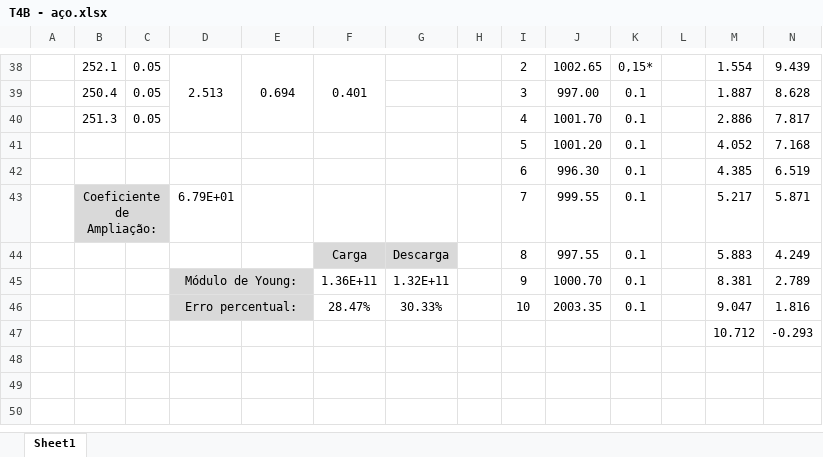
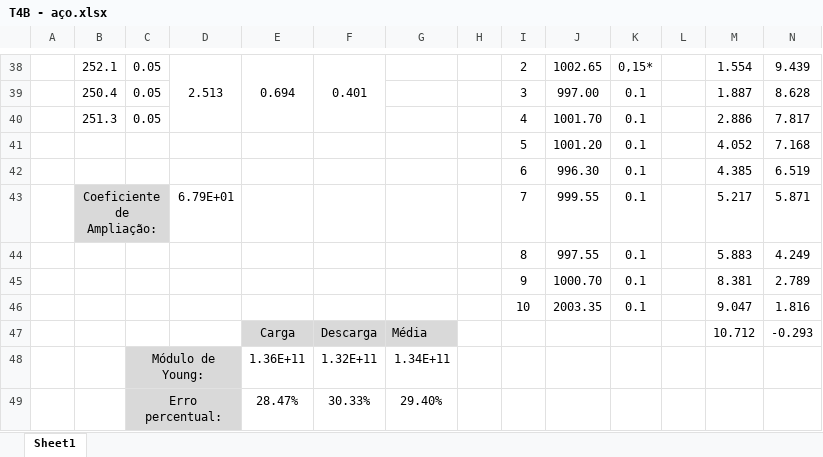
Before and after one commit to sergisousa/LABSFISICAI, an Excel workbook: T4B - aço.xlsx, sheet Sheet1, drawn as a sheet; only a part is shown, gaps mark what is left out; values as stored, in another font and other column widths than the file's, no borders; charts and pictures not drawn; removed rows and columns are numbered as before the commit, all else as after; rows hold the shown columns only; the diff names each change by its address in the sheet, - before the commit and + after, or states it on an @@ line.

Commit message:
T4B - Versão ainda mais final

```diff
--- a/T4B - aço.xlsx (sheet Sheet1)
+++ b/T4B - aço.xlsx (sheet Sheet1)
-F44: Carga
+F44: (empty)
-F44:G44 fill: #D9D9D9
+F44:G44 fill: none
-G44: Descarga
+G44: (empty)
-D45: Módulo de Young:
+D45: (empty)
-D45:E46 fill: #D9D9D9
+D45:E46 fill: none
-D45:E45 merged
-F45: 1.36E+11
+F45: (empty)
-G45: 1.32E+11
+G45: (empty)
-D46: Erro percentual:
+D46: (empty)
-D46:E46 merged
-F46: 28.47%
+F46: (empty)
-G46: 30.33%
+G46: (empty)
-E47: (empty)
+E47: Carga
-E47:G47 fill: none
+E47:G47 fill: #D9D9D9
-F47: (empty)
+F47: Descarga
-G47: (empty)
+G47: Média
+row 48:  |  | Módulo de Young: |  | 1.36E+11 | 1.32E+11 | 1.34E+11
+row 49:  |  | Erro percentual: |  | 28.47% | 30.33% | 29.40%
```
